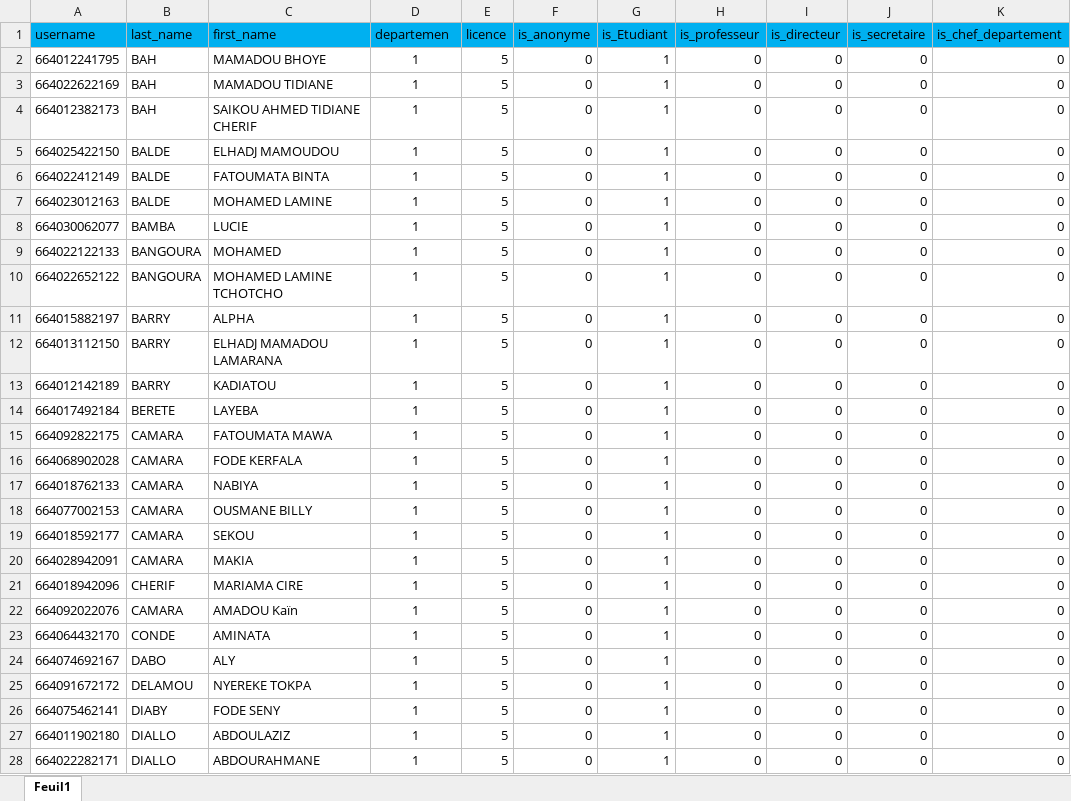
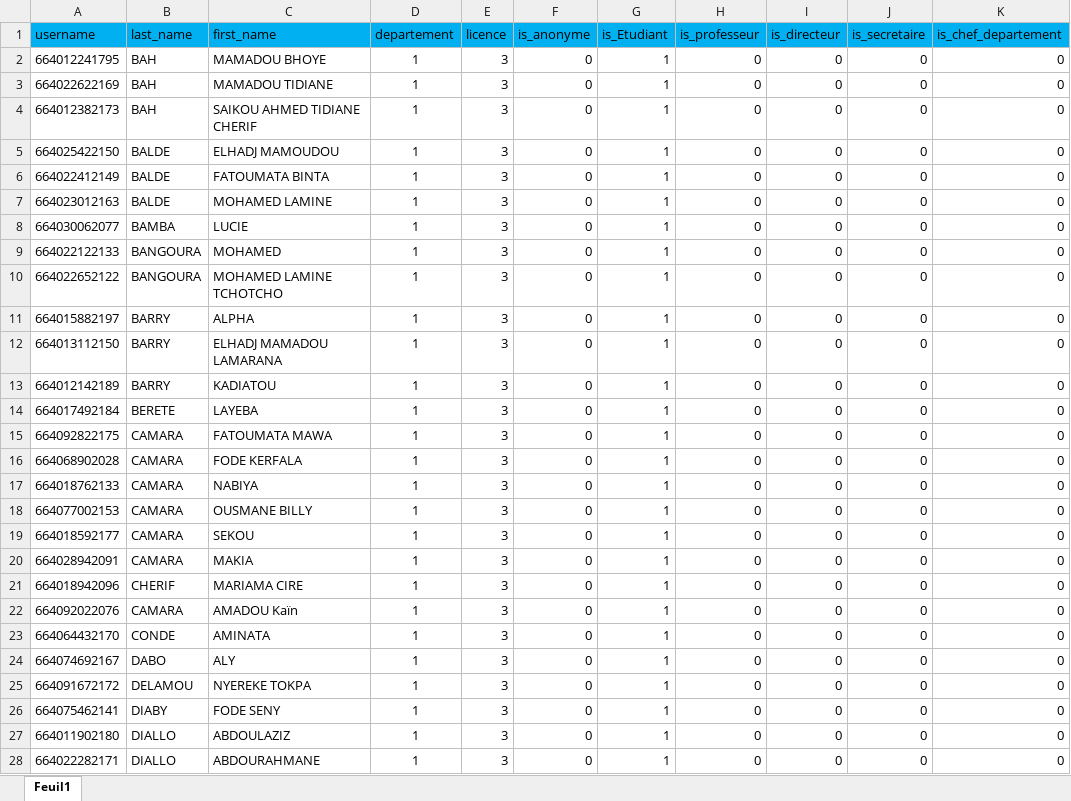
Before and after one commit to etikam/CI, an Excel workbook: Excels_for_bg5/Liste_des_étudiants_d_ L3_2023-2024.xlsx, sheet Feuil1, drawn as a sheet; only a part is shown; values as stored, in another font and other column widths than the file's, no borders; the diff covers the shown part only; the diff names each change by its address in the sheet, - before the commit and + after, or states it on an @@ line.

```diff
--- a/Excels_for_bg5/Liste_des_étudiants_d_ L3_2023-2024.xlsx (sheet Feuil1)
+++ b/Excels_for_bg5/Liste_des_étudiants_d_ L3_2023-2024.xlsx (sheet Feuil1)
-D1: departemen
+D1: departement
-E2:E28 (licence): 5
+E2:E28 (licence): 3
```
Also changed, not shown: 29 edited cells elsewhere in this sheet, 18 other files.
